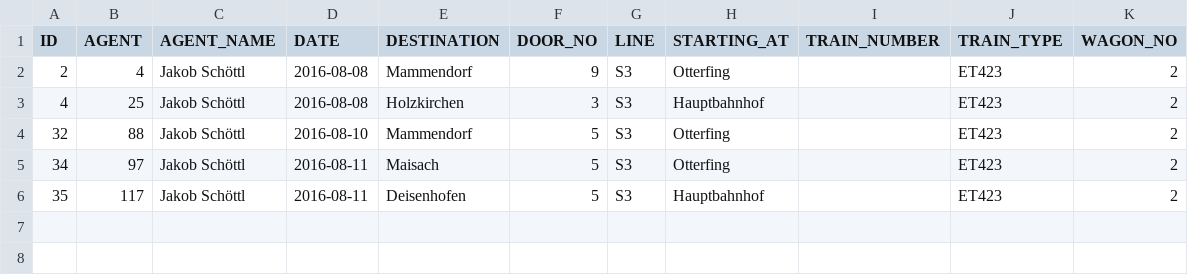
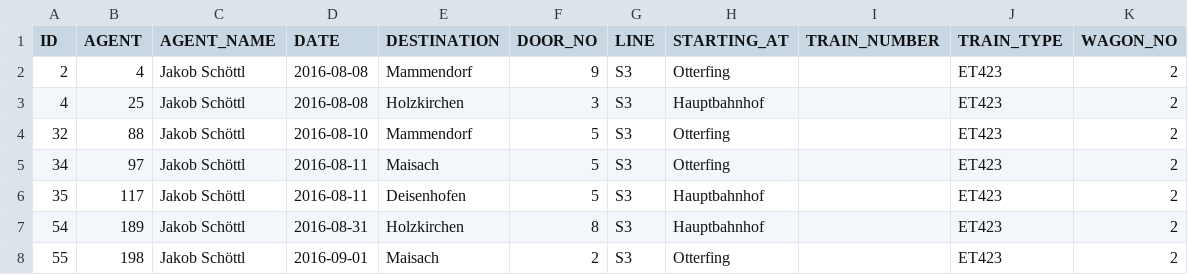
Before and after one commit to schoettl/seating-data, a CSV file: data/SURVEY.csv, drawn as a sheet; the diff names each change by its address in the sheet, - before the commit and + after, or states it on an @@ line.

```diff
--- a/data/SURVEY.csv
+++ b/data/SURVEY.csv
+row 7: 54 | 189 | Jakob Schöttl | 2016-08-31 | Holzkirchen | 8 | S3 | Hauptbahnhof |  | ET423 | 2
+row 8: 55 | 198 | Jakob Schöttl | 2016-09-01 | Maisach | 2 | S3 | Otterfing |  | ET423 | 2
```
Also changed, not shown: data/LOG_EVENT.csv, data/PERSON.csv.
